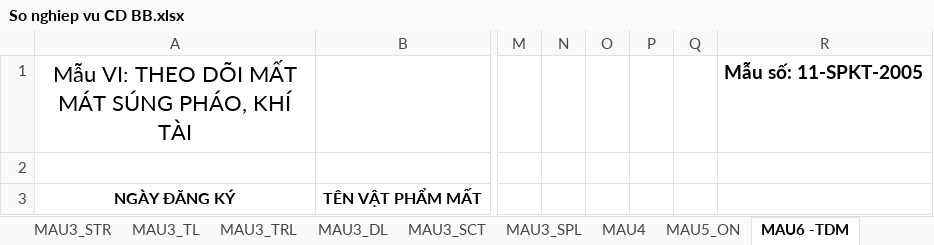
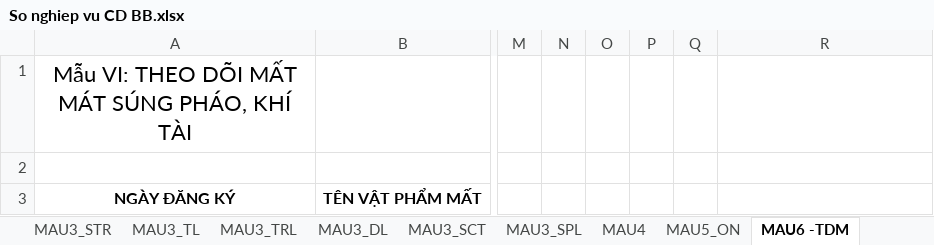
Before and after one commit to qngv/QuanKhi, an Excel workbook: 2024/Quân khí/6. SO NVQK CDBB (S)/So nghiep vu CD BB.xlsx, sheet MAU6 -TDM, drawn as a sheet; only a part is shown, gaps mark what is left out; values as stored, in another font and other column widths than the file's, no borders; the diff names each change by its address in the sheet, - before the commit and + after, or states it on an @@ line.

```diff
--- a/2024/Quân khí/6. SO NVQK CDBB (S)/So nghiep vu CD BB.xlsx (sheet MAU6 -TDM)
+++ b/2024/Quân khí/6. SO NVQK CDBB (S)/So nghiep vu CD BB.xlsx (sheet MAU6 -TDM)
-R1: Mẫu số: 11-SPKT-2005
+R1: (empty)
```
Also changed, not shown: sheet MAU3_TRL, sheet MAU3_SN, 2024/Quân khí/6. SO NVQK CDBB (S)/giaonhan.xlsx, 2024/Quân khí/7. SOQLKTSBB (S)/SOQLKT_SBB.xlsx, 20 other files.
